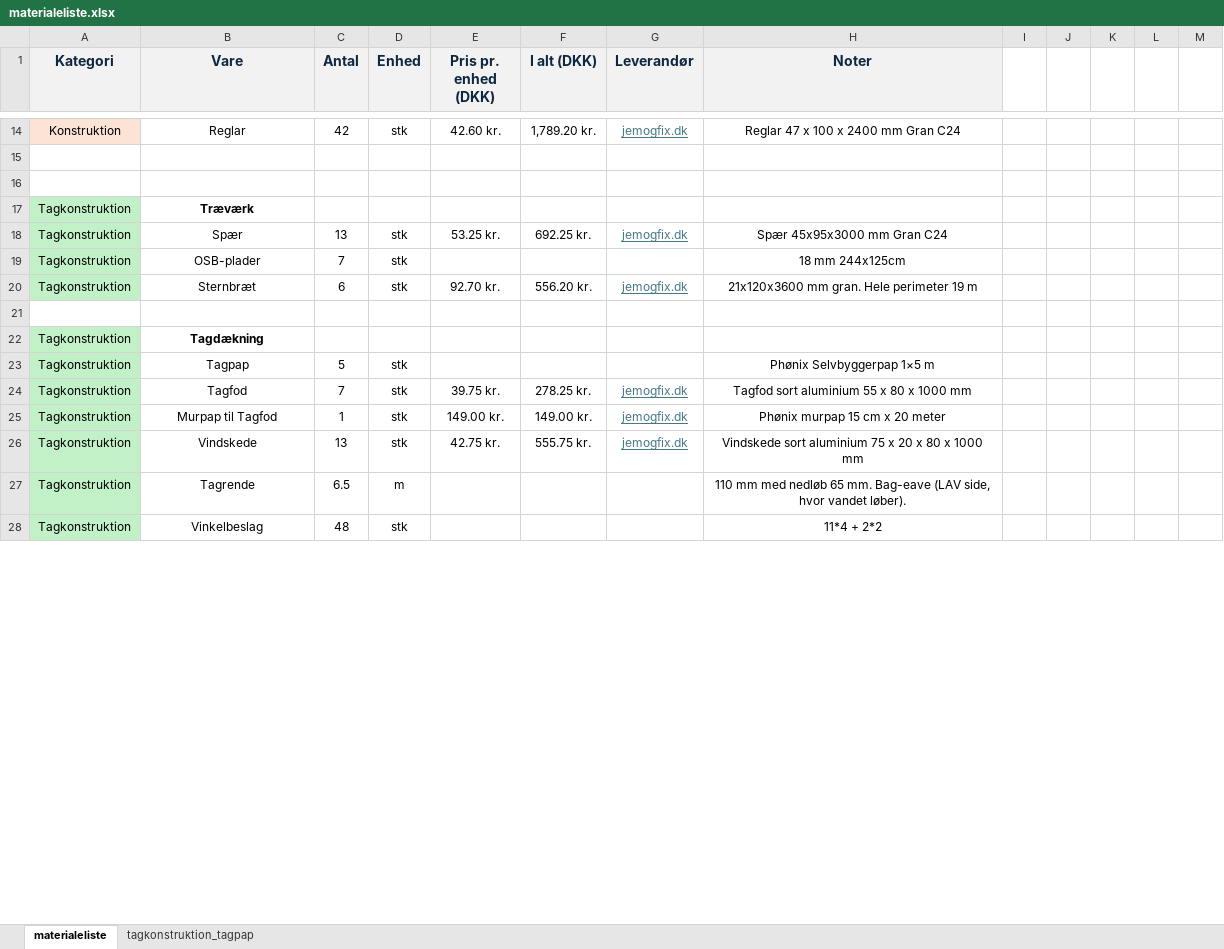
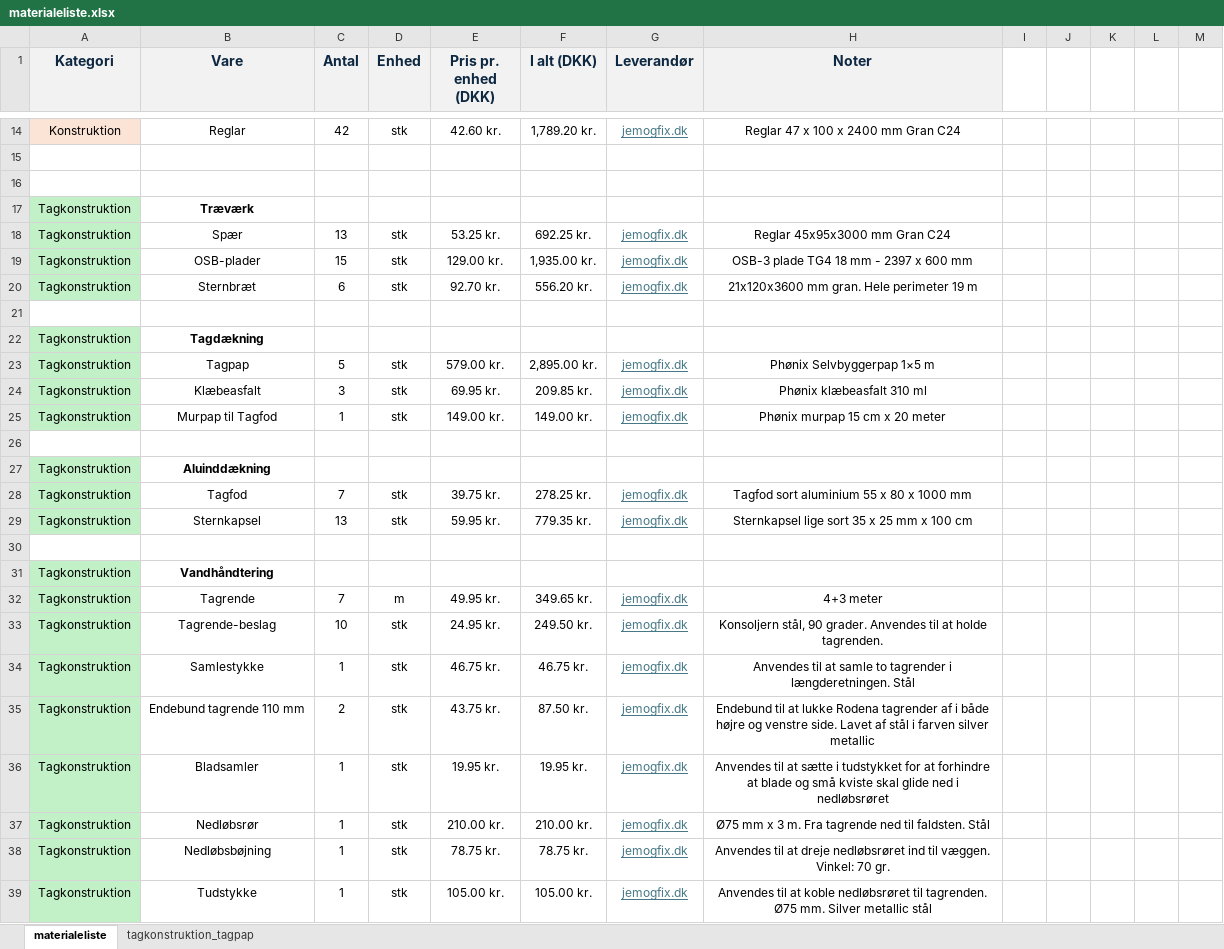
Before and after one commit to KasperBaun/RabbitHouse, an Excel workbook: docs/v3/materialeliste.xlsx, sheet materialeliste, drawn as a sheet; only a part is shown, gaps mark what is left out; the shorter side is filled out with more unchanged rows; values as stored, in another font and other column widths than the file's, no borders; addresses are those after the commit; the diff covers the shown part only; the diff names each change by its address in the sheet, - before the commit and + after, or states it on an @@ line.

Commit message:
tagkonstruktion

```diff
--- a/docs/v3/materialeliste.xlsx (sheet materialeliste)
+++ b/docs/v3/materialeliste.xlsx (sheet materialeliste)
-H18 (Noter): Spær 45x95x3000 mm Gran C24
+H18 (Noter): Reglar 45x95x3000 mm Gran C24
-C19 (Antal): 7
+C19 (Antal): 15
-E19 (Pris pr. enhed (DKK)): (empty)
+E19 (Pris pr. enhed (DKK)): 129.00 kr.
-F19 (I alt (DKK)): (empty)
+F19 (I alt (DKK)): 1,935.00 kr.
-G19 (Leverandør): (empty)
+G19 (Leverandør): jemogfix.dk
-H19 (Noter): 18 mm 244x125cm
+H19 (Noter): OSB-3 plade TG4 18 mm - 2397 x 600 mm
-E23 (Pris pr. enhed (DKK)): (empty)
+E23 (Pris pr. enhed (DKK)): 579.00 kr.
-F23 (I alt (DKK)): (empty)
+F23 (I alt (DKK)): 2,895.00 kr.
-G23 (Leverandør): (empty)
+G23 (Leverandør): jemogfix.dk
+row 24: Tagkonstruktion | Klæbeasfalt | 3 | stk | 69.95 kr. | 209.85 kr. | jemogfix.dk | Phønix klæbeasfalt 310 ml
+row 26: (empty)
+row 27: Tagkonstruktion | Aluinddækning
-B29 (Vare): Vindskede
+B29 (Vare): Sternkapsel
-E29 (Pris pr. enhed (DKK)): 42.75 kr.
+E29 (Pris pr. enhed (DKK)): 59.95 kr.
-F29 (I alt (DKK)): 555.75 kr.
+F29 (I alt (DKK)): 779.35 kr.
-H29 (Noter): Vindskede sort aluminium 75 x 20 x 80 x 1000 mm
+H29 (Noter): Sternkapsel lige sort 35 x 25 mm x 100 cm
+row 30: (empty)
+row 31: Tagkonstruktion | Vandhåndtering
-C32 (Antal): 6.5
+C32 (Antal): 7
-E32 (Pris pr. enhed (DKK)): (empty)
+E32 (Pris pr. enhed (DKK)): 49.95 kr.
-F32 (I alt (DKK)): (empty)
+F32 (I alt (DKK)): 349.65 kr.
-G32 (Leverandør): (empty)
+G32 (Leverandør): jemogfix.dk
-H32 (Noter): 110 mm med nedløb 65 mm. Bag-eave (LAV side, hvor vandet løber).
+H32 (Noter): 4+3 meter
+row 33: Tagkonstruktion | Tagrende-beslag | 10 | stk | 24.95 kr. | 249.50 kr. | jemogfix.dk | Konsoljern stål, 90 grader. Anvendes til at holde tagrenden.
+row 34: Tagkonstruktion | Samlestykke | 1 | stk | 46.75 kr. | 46.75 kr. | jemogfix.dk | Anvendes til at samle to tagrender i længderetningen. Stål
+row 35: Tagkonstruktion | Endebund tagrende 110 mm | 2 | stk | 43.75 kr. | 87.50 kr. | jemogfix.dk | Endebund til at lukke Rodena tagrender af i både højre og venstre side. Lavet af stål i farven silver metallic
+row 36: Tagkonstruktion | Bladsamler | 1 | stk | 19.95 kr. | 19.95 kr. | jemogfix.dk | Anvendes til at sætte i tudstykket for at forhindre at blade og små kviste skal glide ned i nedløbsrøret
+row 37: Tagkonstruktion | Nedløbsrør | 1 | stk | 210.00 kr. | 210.00 kr. | jemogfix.dk | Ø75 mm x 3 m. Fra tagrende ned til faldsten. Stål
+row 38: Tagkonstruktion | Nedløbsbøjning | 1 | stk | 78.75 kr. | 78.75 kr. | jemogfix.dk | Anvendes til at dreje nedløbsrøret ind til væggen. Vinkel: 70 gr.
+row 39: Tagkonstruktion | Tudstykke | 1 | stk | 105.00 kr. | 105.00 kr. | jemogfix.dk | Anvendes til at koble nedløbsrøret til tagrenden. Ø75 mm. Silver metallic stål
```
Also changed, not shown: 4 added rows, 1 removed row and 2 edited cells elsewhere in this sheet, sheet tagkonstruktion_tagpap, formulas that keep their value, 7 other files.
